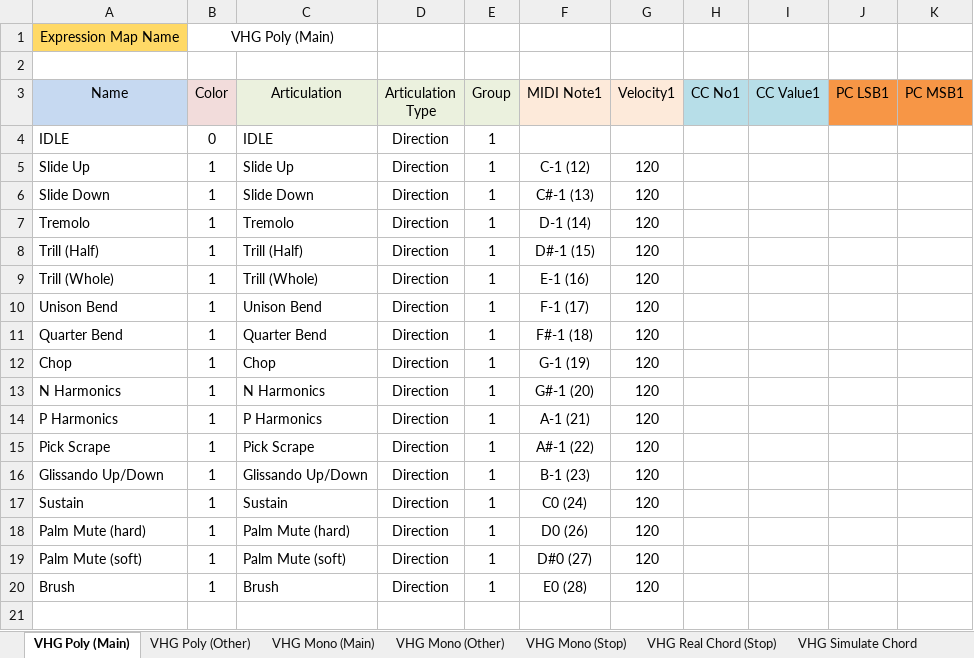
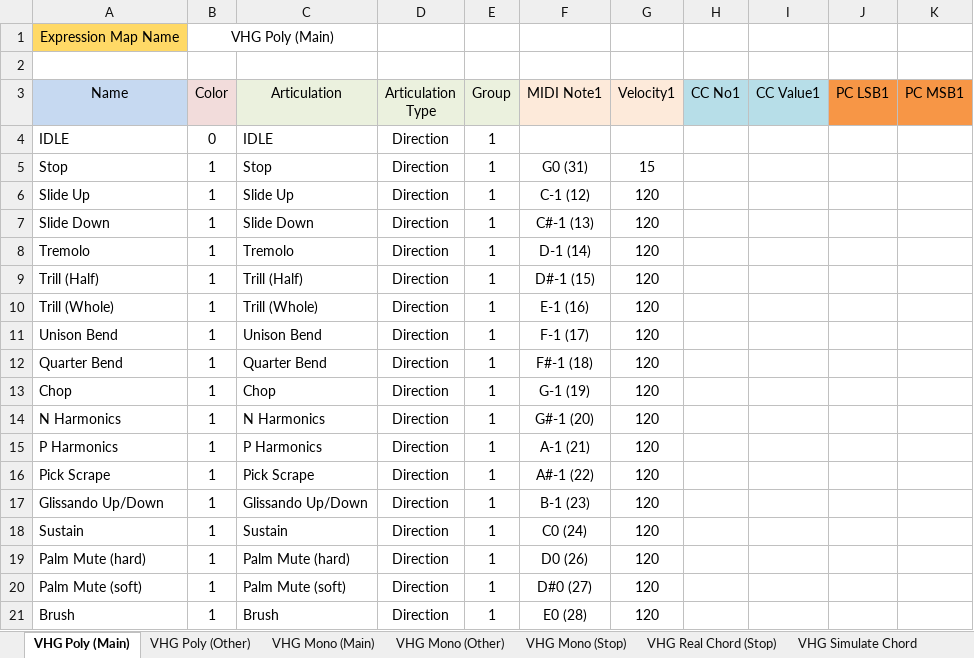
Before and after one commit to r-koubou/ArticulationMappingFiles, an Excel workbook: Fujiya Instruments/Junk Guitar/Junk Guitar/xlsx/VHG.xlsx, sheet VHG Poly (Main), drawn as a sheet; values as stored, in another font and other column widths than the file's, no borders; charts and pictures not drawn; the diff names each change by its address in the sheet, - before the commit and + after, or states it on an @@ line.

Commit message:
Added a "Stop key" on Mono mode

```diff
--- a/Fujiya Instruments/Junk Guitar/Junk Guitar/xlsx/VHG.xlsx (sheet VHG Poly (Main))
+++ b/Fujiya Instruments/Junk Guitar/Junk Guitar/xlsx/VHG.xlsx (sheet VHG Poly (Main))
+row 5: Stop | 1 | Stop | Direction | 1 | G0 (31) | 15
```
Also changed, not shown: charts or pictures.
